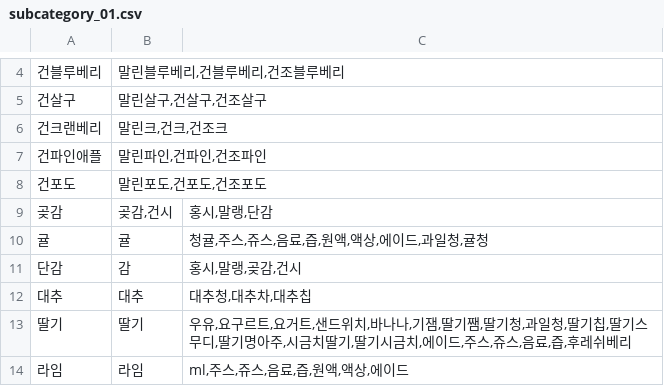
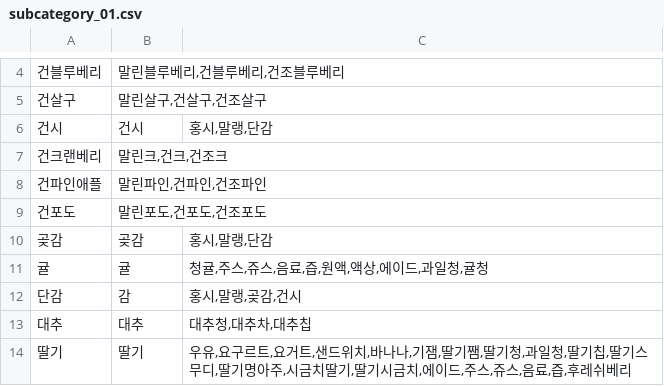
Before and after one commit to ChaeumApp/Chaeum, a CSV file: djangoServer/crawling/subcate_list/subcategory_01.csv, drawn as a sheet; only a part is shown, gaps mark what is left out; the shorter side is filled out with more unchanged rows.

```diff
--- a/djangoServer/crawling/subcate_list/subcategory_01.csv
+++ b/djangoServer/crawling/subcate_list/subcategory_01.csv
@@ -5,2 +5,3 @@
 건살구,"말린살구,건살구,건조살구",
+건시,"건시","홍시,말랭,단감"
 건크랜베리,"말린크,건크,건조크",
@@ -8,3 +9,3 @@
 건포도,"말린포도,건포도,건조포도",
-곶감,"곶감,건시","홍시,말랭,단감"
+곶감,"곶감","홍시,말랭,단감"
 귤,귤,"청귤,주스,쥬스,음료,즙,원액,액상,에이드,과일청,귤청"
```
Also changed, not shown: djangoServer/crawling/subcate_list/subcategory_03.csv, djangoServer/crawling/subcate_list/subcategory_10.csv, 1 other file.
